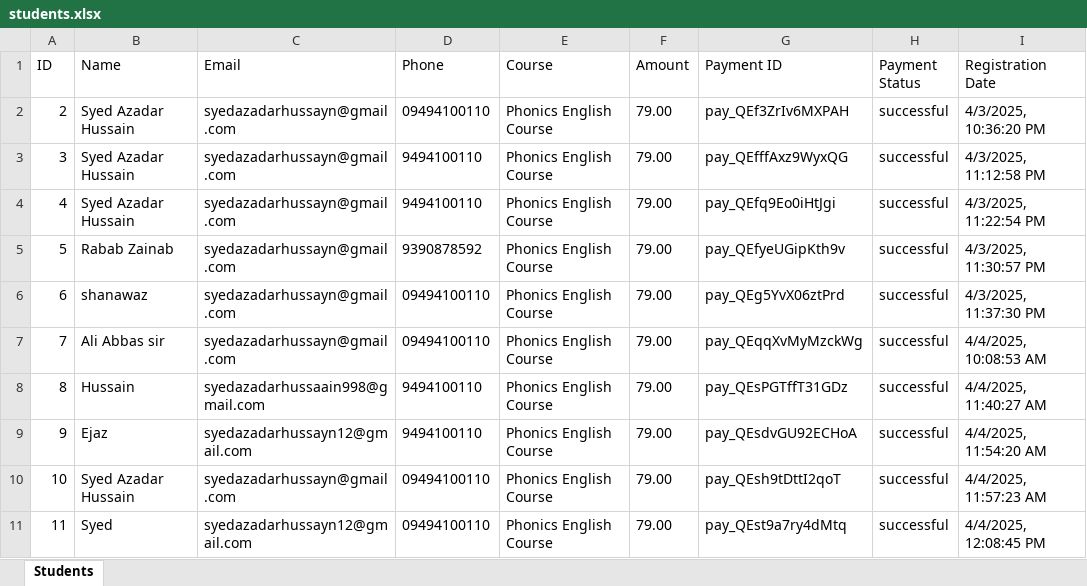
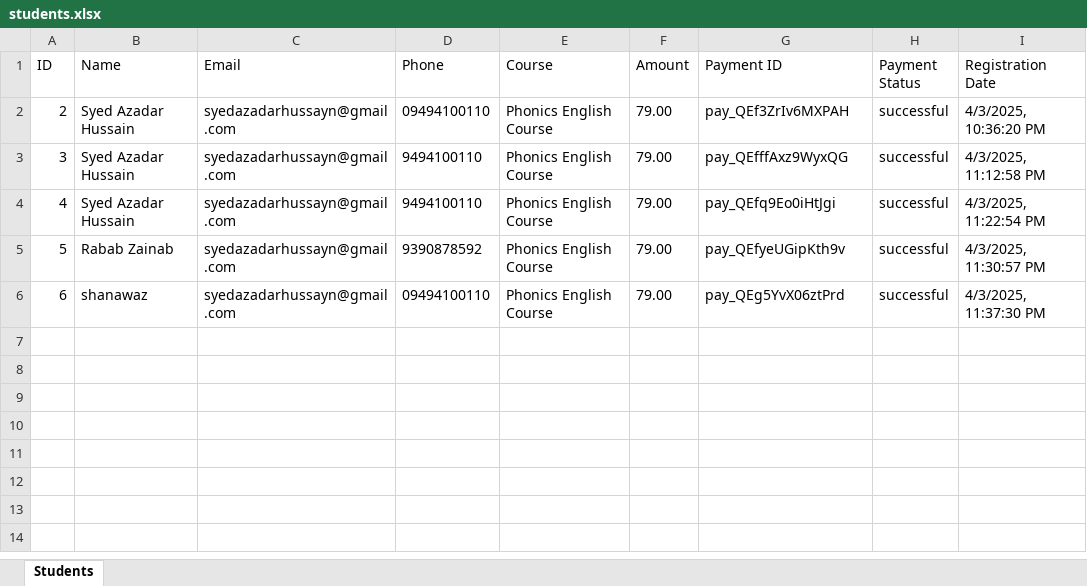
Before and after one commit to Azadarx/Astaeducationacademy, an Excel workbook: data/students.xlsx, sheet Students, drawn as a sheet; values as stored, in another font and other column widths than the file's, no borders; the diff names each change by its address in the sheet, - before the commit and + after, or states it on an @@ line.

```diff
--- a/data/students.xlsx (sheet Students)
+++ b/data/students.xlsx (sheet Students)
-row 7: 7 | Ali Abbas sir | syedazadarhussayn@gmail.com | 09494100110 | Phonics English Course | 79.00 | pay_QEqqXvMyMzckWg | successful | 4/4/2025, 10:08:53 AM
-row 8: 8 | Hussain | syedazadarhussaain998@gmail.com | 9494100110 | Phonics English Course | 79.00 | pay_QEsPGTffT31GDz | successful | 4/4/2025, 11:40:27 AM
-row 9: 9 | Ejaz | syedazadarhussayn12@gmail.com | 9494100110 | Phonics English Course | 79.00 | pay_QEsdvGU92ECHoA | successful | 4/4/2025, 11:54:20 AM
-row 10: 10 | Syed Azadar Hussain | syedazadarhussayn@gmail.com | 09494100110 | Phonics English Course | 79.00 | pay_QEsh9tDttI2qoT | successful | 4/4/2025, 11:57:23 AM
-row 11: 11 | Syed | syedazadarhussayn12@gmail.com | 09494100110 | Phonics English Course | 79.00 | pay_QEst9a7ry4dMtq | successful | 4/4/2025, 12:08:45 PM
```
Also changed, not shown: 26 other files.
